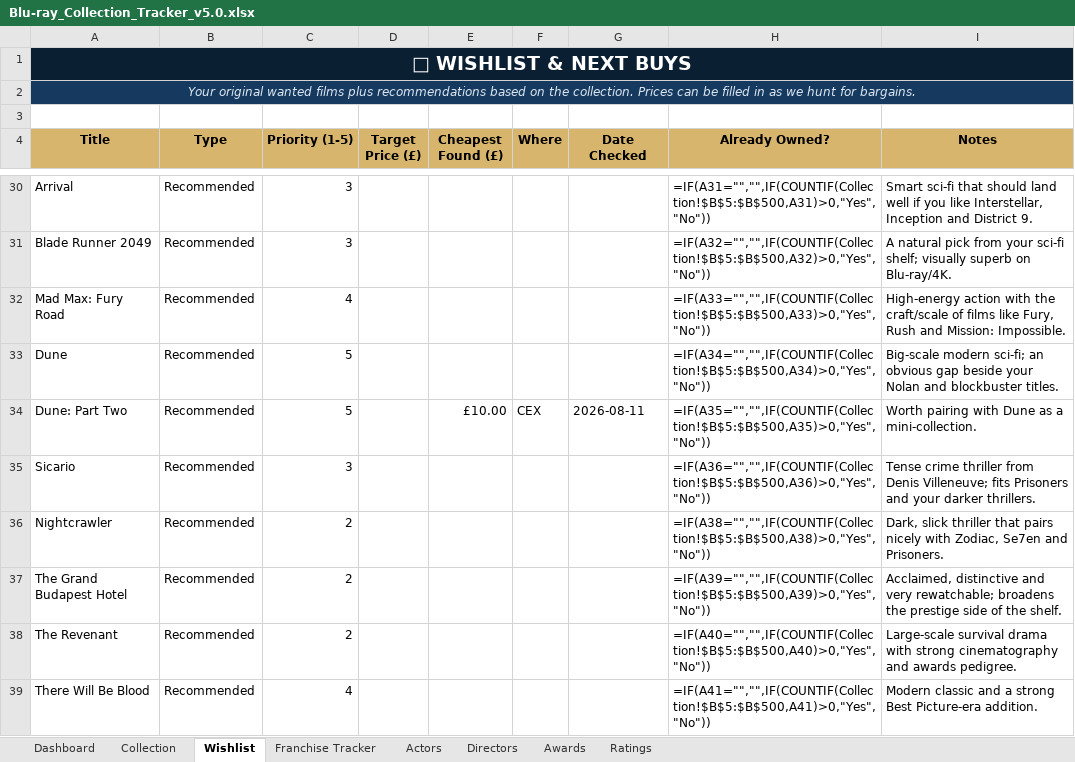
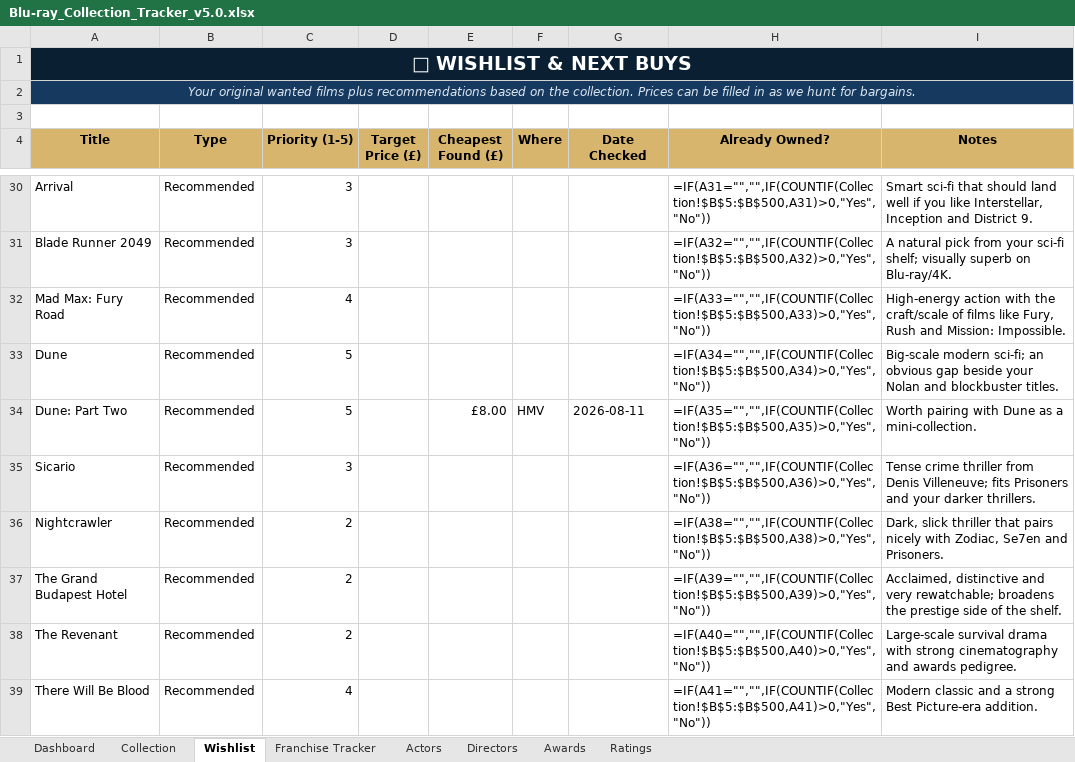
Before and after one commit to tingonting/Blu-ray-tracker, an Excel workbook: Blu-ray_Collection_Tracker_v5.0.xlsx, sheet Wishlist, drawn as a sheet; only a part is shown, gaps mark what is left out; values as stored, in another font and other column widths than the file's, no borders; formulas without a stored value are shown as written; conditional formats not drawn; the diff names each change by its address in the sheet, - before the commit and + after, or states it on an @@ line.

Commit message:
Update collection — 2026-08-11 08:07

```diff
--- a/Blu-ray_Collection_Tracker_v5.0.xlsx (sheet Wishlist)
+++ b/Blu-ray_Collection_Tracker_v5.0.xlsx (sheet Wishlist)
-E34 (Cheapest Found (£)): £10.00
+E34 (Cheapest Found (£)): £8.00
-F34 (Where): CEX
+F34 (Where): HMV
```
